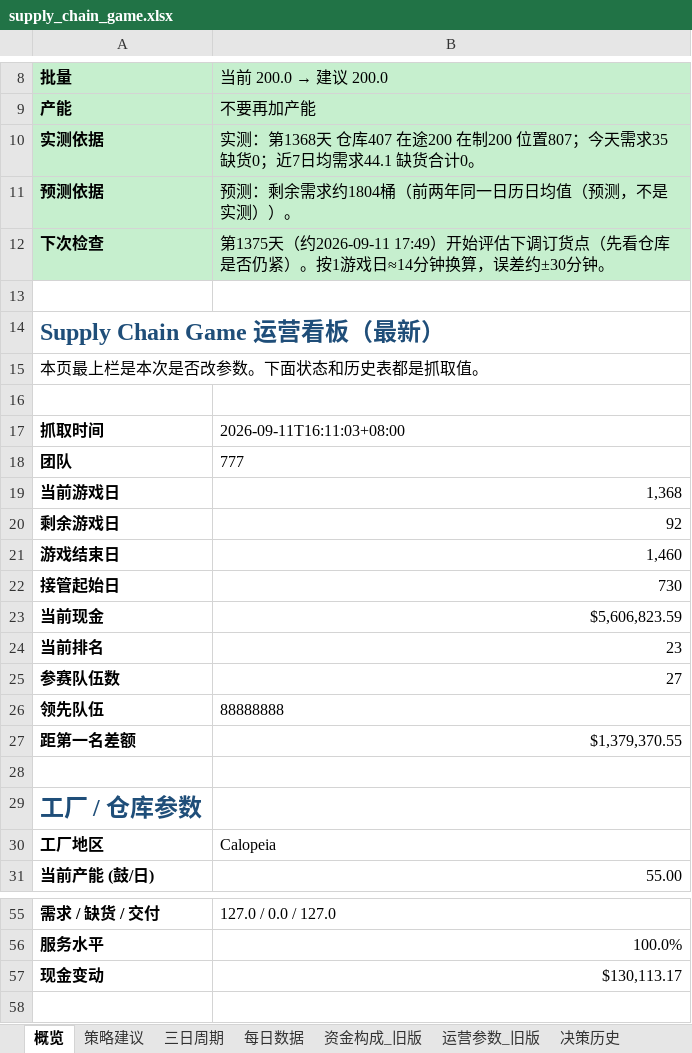
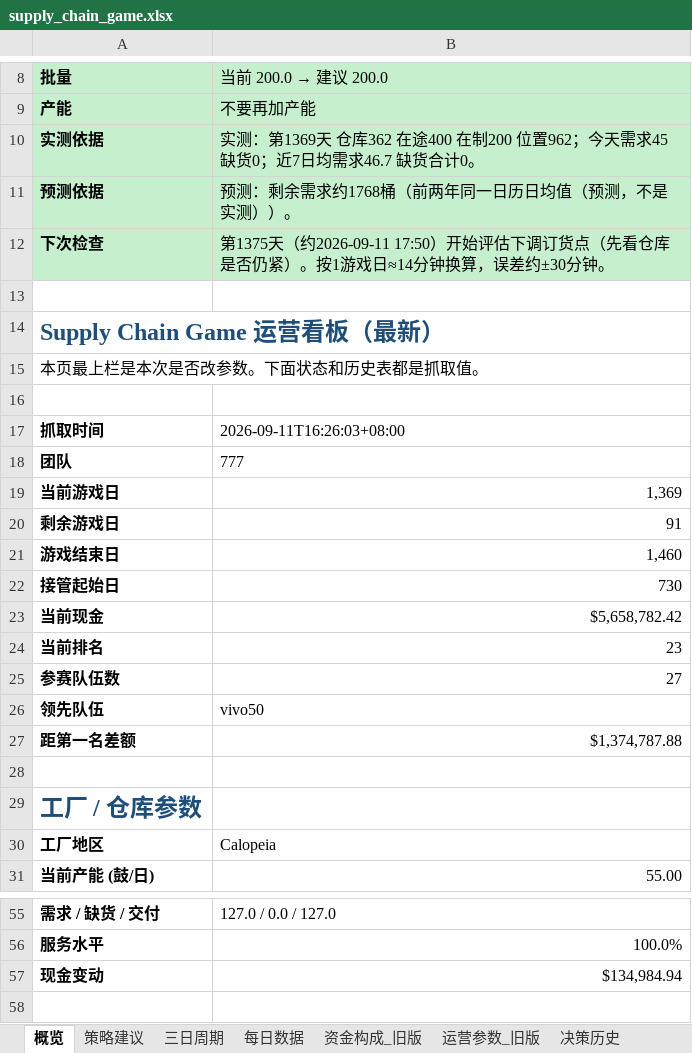
Before and after one commit to Vikotevili/sc-game-tracker, an Excel workbook: data/supply_chain_game.xlsx, sheet 概览, drawn as a sheet; only a part is shown, gaps mark what is left out; values as stored, in another font and other column widths than the file's, no borders; the diff covers the shown part only; the diff names each change by its address in the sheet, - before the commit and + after, or states it on an @@ line.

```diff
--- a/data/supply_chain_game.xlsx (sheet 概览)
+++ b/data/supply_chain_game.xlsx (sheet 概览)
-B10: 实测：第1368天 仓库407 在途200 在制200 位置807；今天需求35 缺货0；近7日均需求44.1 缺货合计…
+B10: 实测：第1369天 仓库362 在途400 在制200 位置962；今天需求45 缺货0；近7日均需求46.7 缺货合计…
-B11: 预测：剩余需求约1804桶（前两年同一日历日均值（预测，不是实测））。
+B11: 预测：剩余需求约1768桶（前两年同一日历日均值（预测，不是实测））。
-B12: …天（约2026-09-11 17:49）开始评…
+B12: …天（约2026-09-11 17:50）开始评…
-B17: 2026-09-11T16:11:03+08:00
+B17: 2026-09-11T16:26:03+08:00
-B19: 1,368
+B19: 1,369
-B20: 92
+B20: 91
-B23: $5,606,823.59
+B23: $5,658,782.42
-B26: 88888888
+B26: vivo50
-B27: $1,379,370.55
+B27: $1,374,787.88
-B57: $130,113.17
+B57: $134,984.94
```
Also changed, not shown: 9 edited cells elsewhere in this sheet, sheet 排行榜, sheet 资金构成, sheet 快照历史, sheet 三日周期, sheet 策略建议, sheet 每日数据, 1 more sheet.
